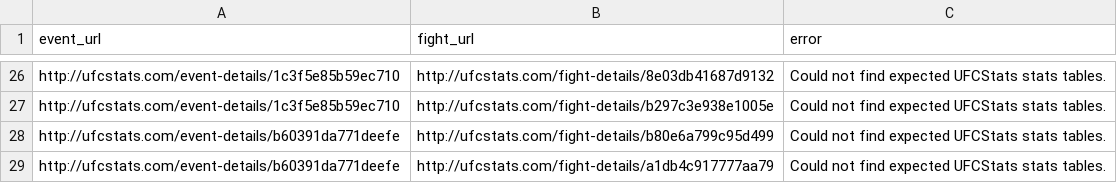
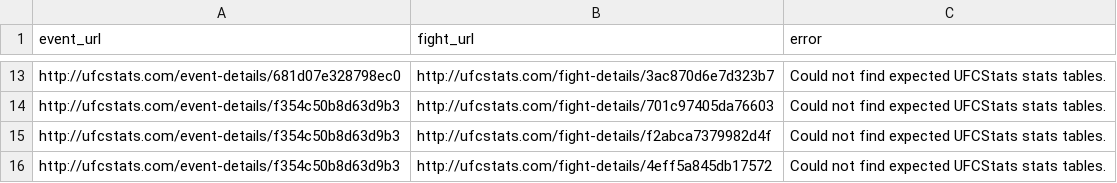
Before and after one commit to DreamingBlues/UFC-Predictions, a CSV file: data_raw/ufc_fights.failed.csv, drawn as a sheet; only a part is shown, gaps mark what is left out; addresses are those after the commit; the diff covers the shown part only; the diff names each change by its address in the sheet, - before the commit and + after, or states it on an @@ line.

Commit message:
Skip existing fights and sort output CSV
Load existing fight URLs and avoid re-scraping duplicates; write output in append mode when appropriate. Add load_existing_fight_urls and sort_csv_by_date helpers, track written/skipped counters and print progress, and update scrape_all_fights to skip known fights and update in-memory cache. Also import datetime and typing.Set. Persisted scraped fight rows (data_raw/ufc_fights.csv) and refreshed failed list (data_raw/ufc_fights.failed.csv) with latest results.

```diff
--- a/data_raw/ufc_fights.failed.csv
+++ b/data_raw/ufc_fights.failed.csv
-A13 (event_url): http://ufcstats.com/event-details/1c3f5e85b59ec710
+A13 (event_url): http://ufcstats.com/event-details/681d07e328798ec0
-B13 (fight_url): http://ufcstats.com/fight-details/8e03db41687d9132
+B13 (fight_url): http://ufcstats.com/fight-details/3ac870d6e7d323b7
-A14 (event_url): http://ufcstats.com/event-details/1c3f5e85b59ec710
+A14 (event_url): http://ufcstats.com/event-details/f354c50b8d63d9b3
-B14 (fight_url): http://ufcstats.com/fight-details/b297c3e938e1005e
+B14 (fight_url): http://ufcstats.com/fight-details/701c97405da76603
-A15:A16 (event_url): http://ufcstats.com/event-details/b60391da771deefe
+A15:A16 (event_url): http://ufcstats.com/event-details/f354c50b8d63d9b3
-B15 (fight_url): http://ufcstats.com/fight-details/b80e6a799c95d499
+B15 (fight_url): http://ufcstats.com/fight-details/f2abca7379982d4f
-B16 (fight_url): http://ufcstats.com/fight-details/a1db4c917777aa79
+B16 (fight_url): http://ufcstats.com/fight-details/4eff5a845db17572
```
Also changed, not shown: 13 removed rows and 22 edited cells elsewhere in this file, 2 other files.
